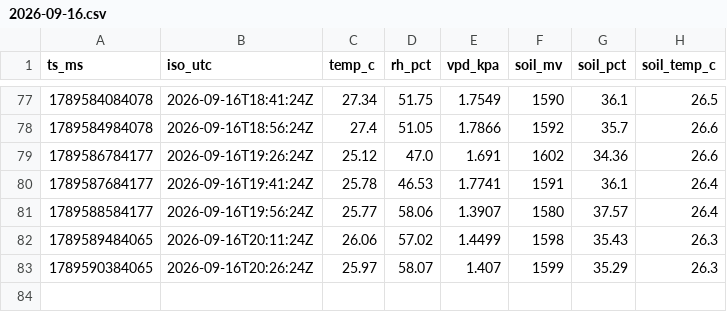
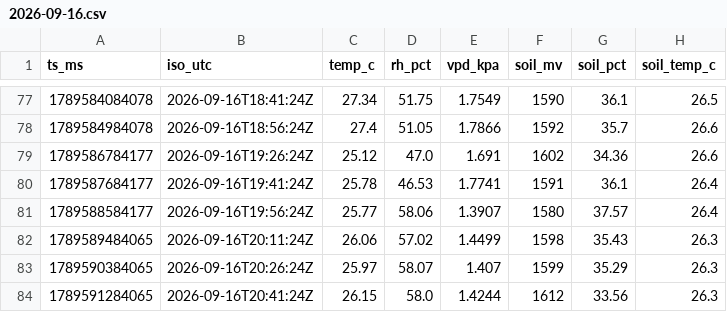
Before and after one commit to 3-mmc/olive-data, a CSV file: archive/2026-09-16.csv, drawn as a sheet; only a part is shown, gaps mark what is left out; the diff names each change by its address in the sheet, - before the commit and + after, or states it on an @@ line.

Commit message:
olive archive 2026-09-16

```diff
--- a/archive/2026-09-16.csv
+++ b/archive/2026-09-16.csv
+row 84: 1789591284065 | 2026-09-16T20:41:24Z | 26.15 | 58.0 | 1.4244 | 1612 | 33.56 | 26.3
```
